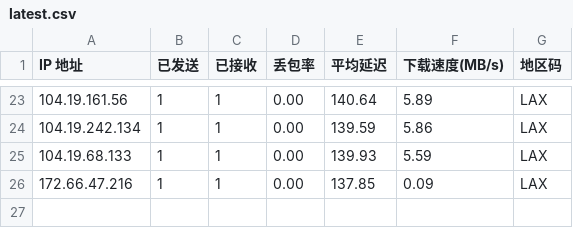
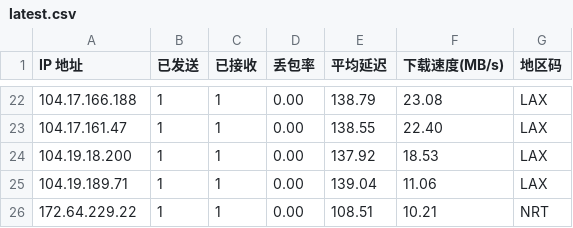
Before and after one commit to ahang39/router, a CSV file: latest.csv, drawn as a sheet; only a part is shown, gaps mark what is left out; the diff covers the shown part only.

```diff
--- a/latest.csv
+++ b/latest.csv
@@ -23,4 +22,5 @@ IP 地址,已发送,已接收,丢包率,平均延迟,下载速度(MB/s),地区
-104.19.161.56,1,1,0.00,140.64,5.89,LAX
-104.19.242.134,1,1,0.00,139.59,5.86,LAX
-104.19.68.133,1,1,0.00,139.93,5.59,LAX
-172.66.47.216,1,1,0.00,137.85,0.09,LAX
+104.17.166.188,1,1,0.00,138.79,23.08,LAX
+104.17.161.47,1,1,0.00,138.55,22.40,LAX
+104.19.18.200,1,1,0.00,137.92,18.53,LAX
+104.19.189.71,1,1,0.00,139.04,11.06,LAX
+172.64.229.22,1,1,0.00,108.51,10.21,NRT
```
Also changed, not shown: 1 removed row and 60 edited cells elsewhere in this file, 1 other file.
